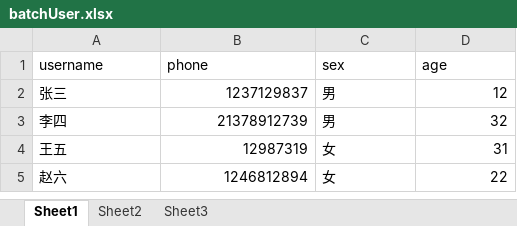
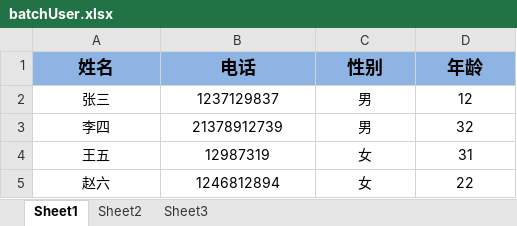
Before and after one commit to newsuperspace/wx4socialManager, an Excel workbook: WebRoot/download/batchUser.xlsx, sheet Sheet1, drawn as a sheet; values as stored, in another font and other column widths than the file's, no borders; removed rows and columns are numbered as before the commit, all else as after; the diff names each change by its address in the sheet, - before the commit and + after, or states it on an @@ line.

Commit message:
【开发】基于SheetJS的批量创建功能，目前已初步完成对解析数据的后端合法性校验功能
今日主要开发完成的部分：
（1）用于批量创建用户的页面managerList.jsp → batchCreateUser.jsp
（2）SheetJS4BatchCreateUser中的字段优化
（3）新建Info4SheetJSBatchCreateUser用作将后端校验结果回传前端时组织前端table展示结果之用；
（4）userActioin_downloadExcel4BatchCreate() 提供用作批量创建用户的excel模板的下载；
（5）userAction_batchCreate()方法中加入了前端通过SheetJS解析出的Excel数据的合法性的逻辑（部分完成，存在TODO）；

```diff
--- a/WebRoot/download/batchUser.xlsx (sheet Sheet1)
+++ b/WebRoot/download/batchUser.xlsx (sheet Sheet1)
-row 1: username | phone | sex | age
+row 1: 姓名 | 电话 | 性别 | 年龄
-A2:A5 alignment: left
+A2:A5 alignment: center
-B2:B5 alignment: right
+B2:B5 alignment: center
-C2:C5 alignment: left
+C2:C5 alignment: center
-D2:D5 alignment: right
+D2:D5 alignment: center
```
Also changed, not shown: 7 other files.
